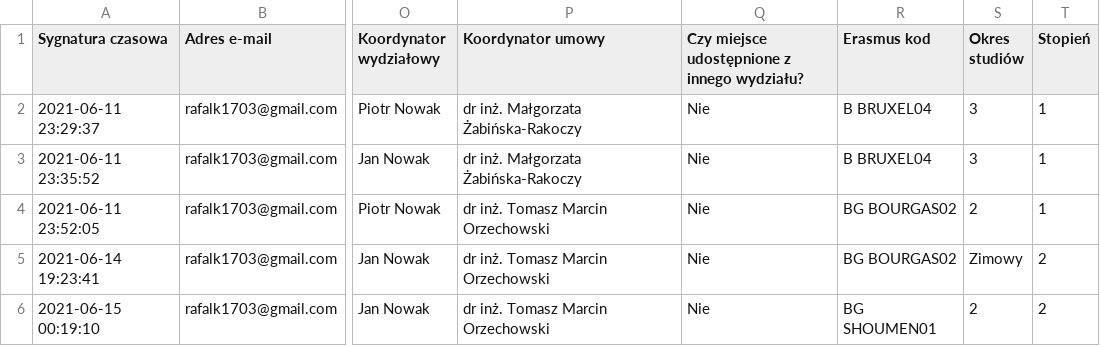
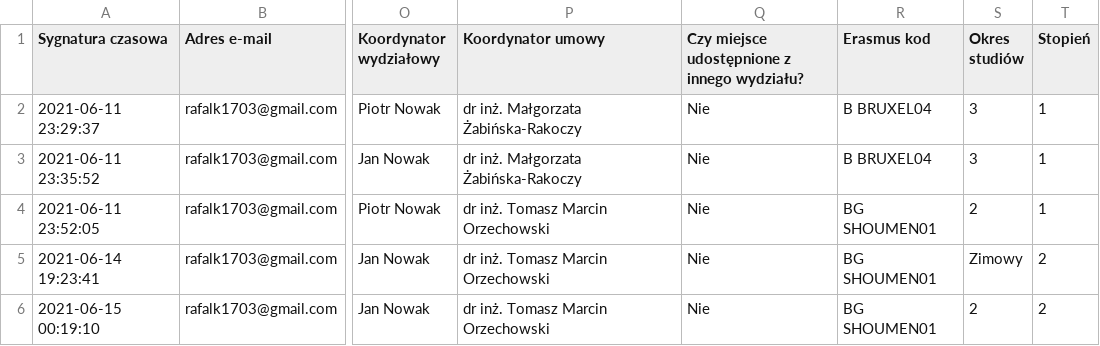
Before and after one commit to rafalk1703/erasmus-system-backend, a CSV file: src/main/resources/zgloszenia.csv, drawn as a sheet; only a part is shown, gaps mark what is left out; the diff names each change by its address in the sheet, - before the commit and + after, or states it on an @@ line.

```diff
--- a/src/main/resources/zgloszenia.csv
+++ b/src/main/resources/zgloszenia.csv
-R4:R5 (Erasmus kod): BG BOURGAS02
+R4:R5 (Erasmus kod): BG SHOUMEN01
```
Also changed, not shown: 2 other files.
